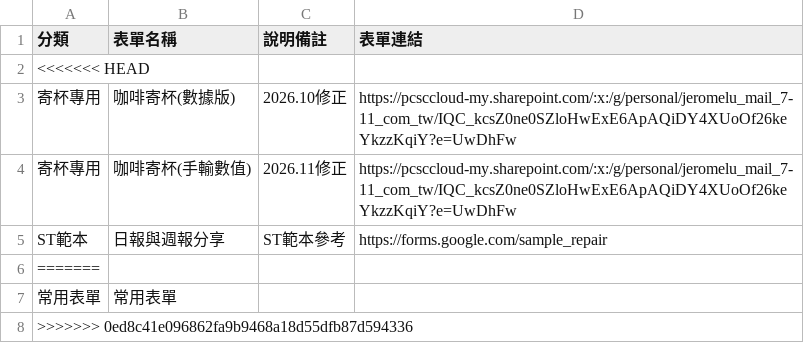
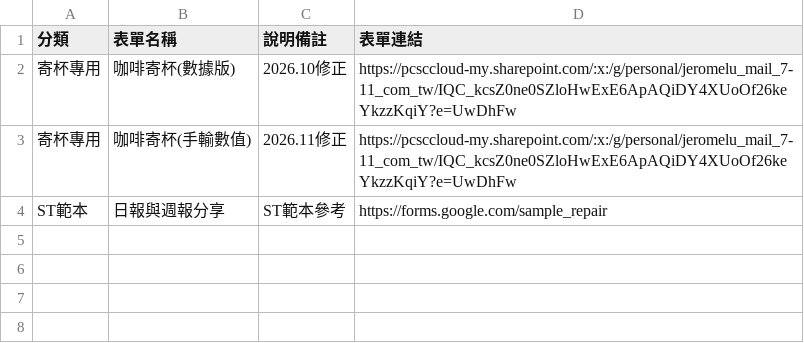
Before and after one commit to jeromeluz/711barcode, a CSV file: form.csv, drawn as a sheet; the diff names each change by its address in the sheet, - before the commit and + after, or states it on an @@ line.

Commit message:
Update form.csv

```diff
--- a/form.csv
+++ b/form.csv
-row 2: <<<<<<< HEAD
-row 6: =======
-row 7: 常用表單 | 常用表單
-row 8: >>>>>>> 0ed8c41e096862fa9b9468a18d55dfb87d594336
```
